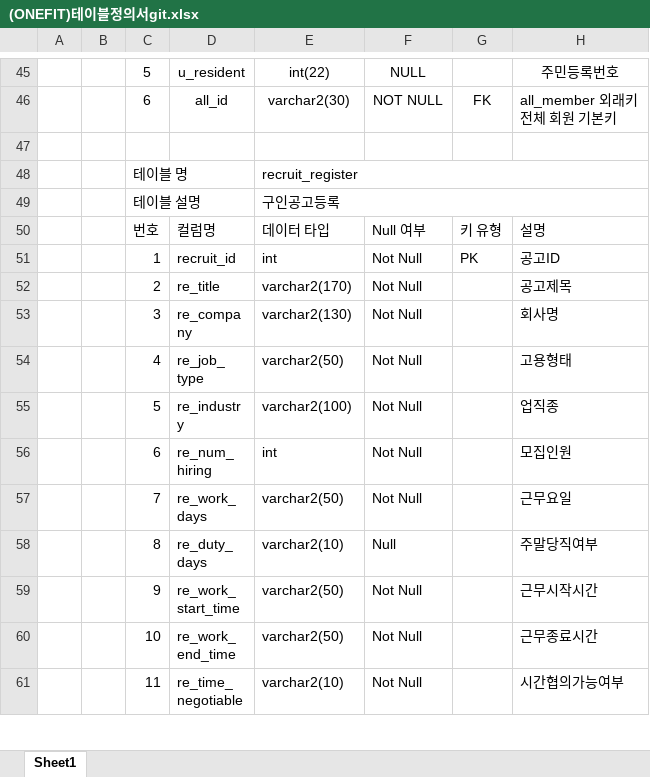
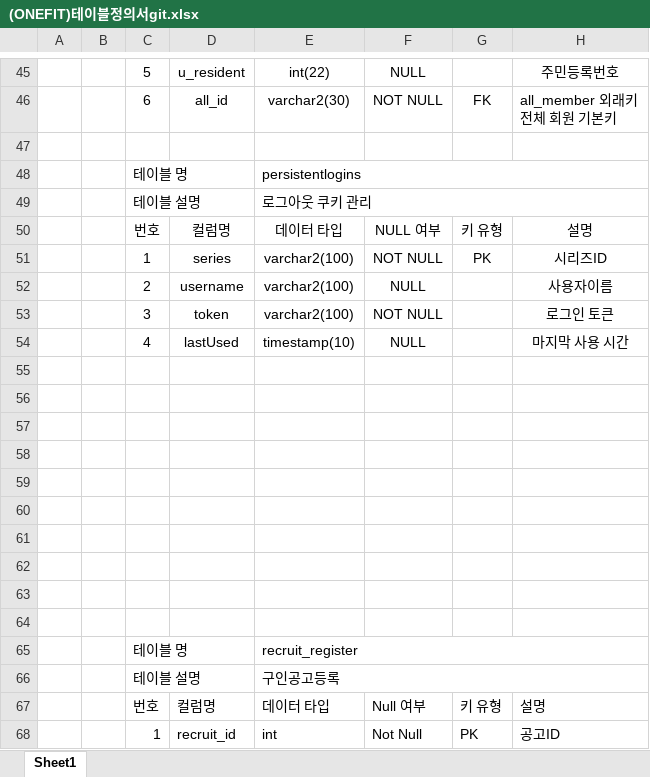
Before and after one commit to dogsdays123/BackProject, an Excel workbook: (ONEFIT)테이블정의서git.xlsx, sheet Sheet1, drawn as a sheet; only a part is shown, gaps mark what is left out; the shorter side is filled out with more unchanged rows; values as stored, in another font and other column widths than the file's, no borders; the diff names each change by its address in the sheet, - before the commit and + after, or states it on an @@ line.

Commit message:
Update (ONEFIT)테이블정의서git.xlsx

```diff
--- a/(ONEFIT)테이블정의서git.xlsx (sheet Sheet1)
+++ b/(ONEFIT)테이블정의서git.xlsx (sheet Sheet1)
+row 48:  |  | 테이블 명 |  | persistentlogins
+row 49:  |  | 테이블 설명 |  | 로그아웃 쿠키 관리
+row 50:  |  | 번호 | 컬럼명 | 데이터 타입 | NULL 여부 | 키 유형 | 설명
+row 51:  |  | 1 | series | varchar2(100) | NOT NULL | PK | 시리즈ID
+row 52:  |  | 2 | username | varchar2(100) | NULL |  | 사용자이름
+row 53:  |  | 3 | token | varchar2(100) | NOT NULL |  | 로그인 토큰
+row 54:  |  | 4 | lastUsed | timestamp(10) | NULL |  | 마지막 사용 시간
+row 55: (empty)
+row 56: (empty)
+row 57: (empty)
+row 58: (empty)
+row 59: (empty)
+row 60: (empty)
+row 61: (empty)
+row 62: (empty)
+row 63: (empty)
+row 64: (empty)
```
